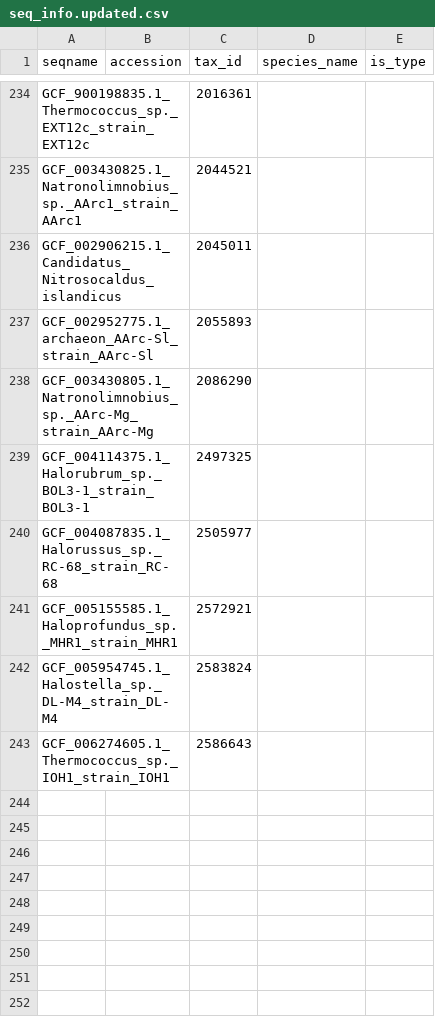
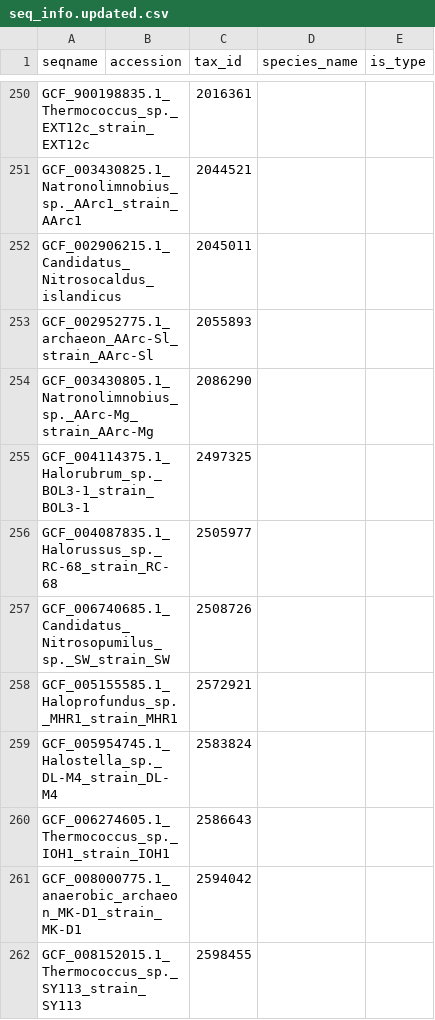
Before and after one commit to bowmanjeffs/paprica, a CSV file: ref_genome_database/archaea/combined_16S.archaea.tax.refpkg/seq_info.updated.csv, drawn as a sheet; only a part is shown, gaps mark what is left out; the diff covers the shown part only.

```diff
--- a/ref_genome_database/archaea/combined_16S.archaea.tax.refpkg/seq_info.updated.csv
+++ b/ref_genome_database/archaea/combined_16S.archaea.tax.refpkg/seq_info.updated.csv
@@ -240,2 +256,3 @@
 "GCF_004087835.1_Halorussus_sp._RC-68_strain_RC-68","","2505977","",""
+"GCF_006740685.1_Candidatus_Nitrosopumilus_sp._SW_strain_SW","","2508726","",""
 "GCF_005155585.1_Haloprofundus_sp._MHR1_strain_MHR1","","2572921","",""
@@ -243 +260,3 @@
 "GCF_006274605.1_Thermococcus_sp._IOH1_strain_IOH1","","2586643","",""
+"GCF_008000775.1_anaerobic_archaeon_MK-D1_strain_MK-D1","","2594042","",""
+"GCF_008152015.1_Thermococcus_sp._SY113_strain_SY113","","2598455","",""
```
Also changed, not shown: 23 added rows, 2 removed rows and 2 edited cells elsewhere in this file, 18 other files.
